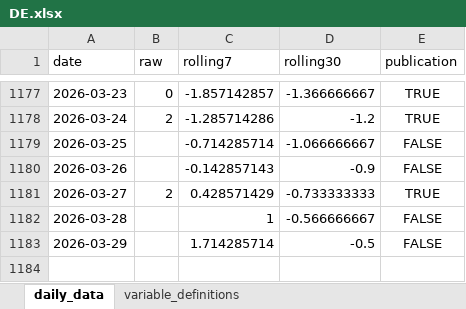
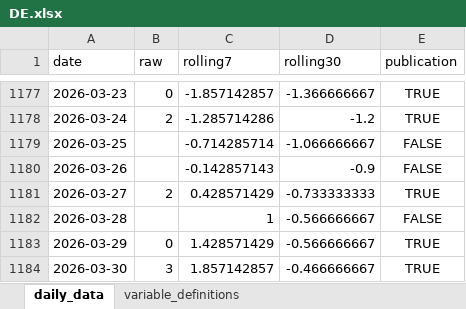
Before and after one commit to yangcy0126/dsi-index-site, an Excel workbook: data/DE.xlsx, sheet daily_data, drawn as a sheet; only a part is shown, gaps mark what is left out; values as stored, in another font and other column widths than the file's, no borders; the diff names each change by its address in the sheet, - before the commit and + after, or states it on an @@ line.

```diff
--- a/data/DE.xlsx (sheet daily_data)
+++ b/data/DE.xlsx (sheet daily_data)
-B1183 (raw): (empty)
+B1183 (raw): 0
-C1183 (rolling7): 1.714285714
+C1183 (rolling7): 1.428571429
-D1183 (rolling30): -0.5
+D1183 (rolling30): -0.566666667
-E1183 (publication): FALSE
+E1183 (publication): TRUE
+row 1184: 2026-03-30 | 3 | 1.857142857 | -0.466666667 | TRUE
```
Also changed, not shown: sheet variable_definitions, data/AU.xlsx, data/CN.xlsx, 54 other files.
